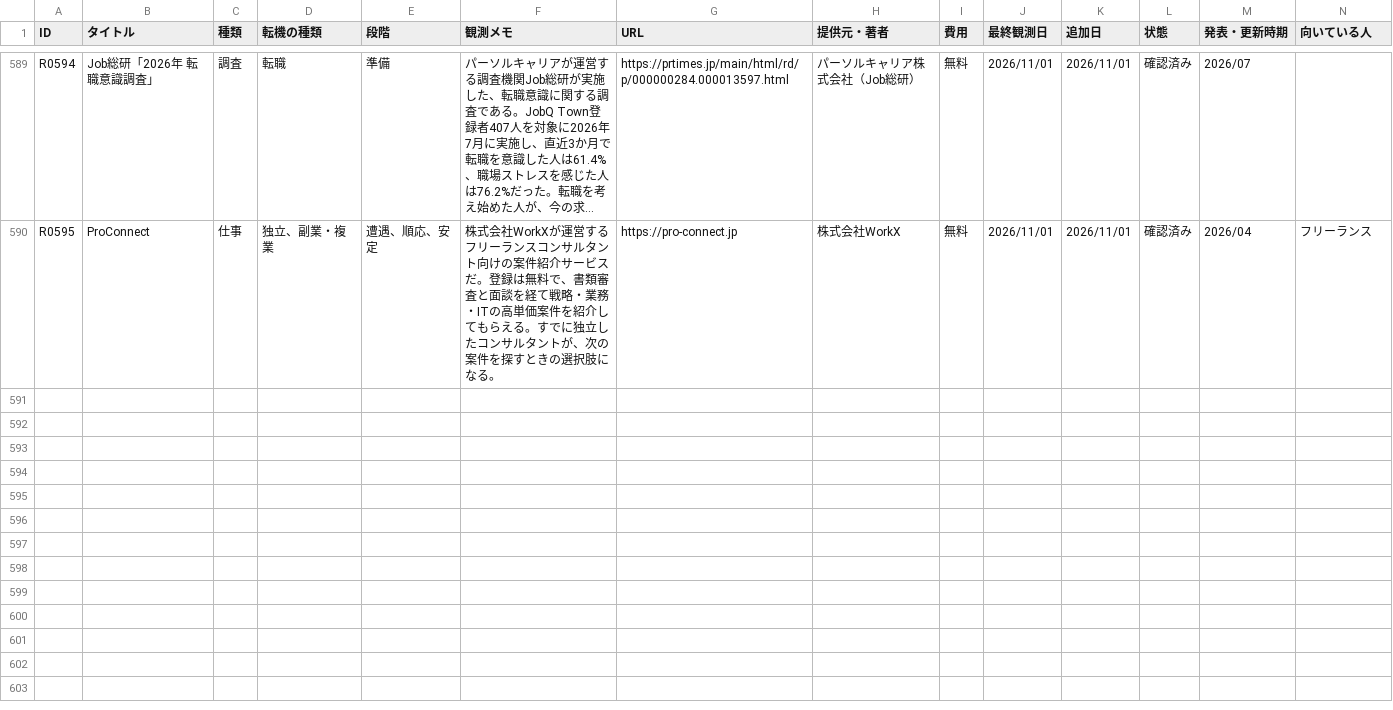
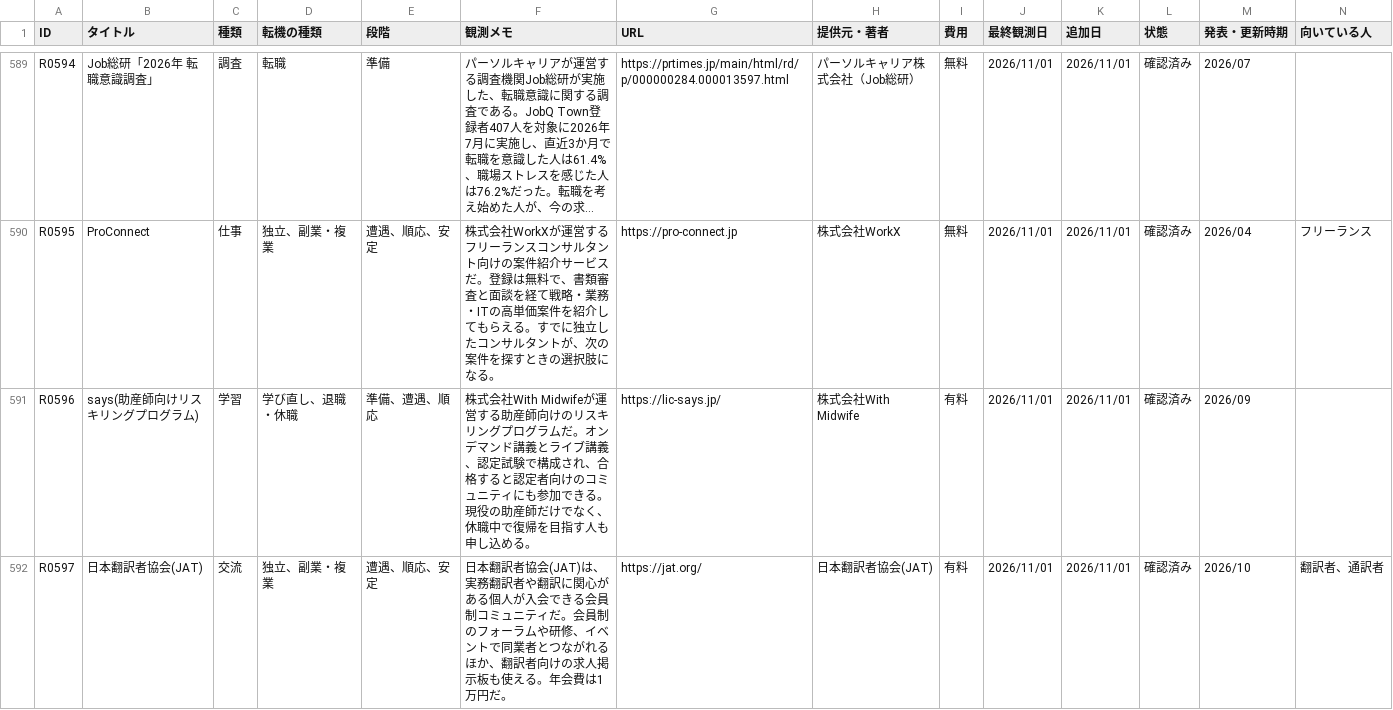
Before and after one commit to ashitano-tenki/ashitano-tenki.github.io, a CSV file: data/latest.csv, drawn as a sheet; only a part is shown, gaps mark what is left out; long unchanged cells end in …; the diff covers the shown part only; the diff names each change by its address in the sheet, - before the commit and + after, or states it on an @@ line.

```diff
--- a/data/latest.csv
+++ b/data/latest.csv
+row 591: R0596 | says(助産師向けリスキリングプログラム) | 学習 | 学び直し、退職・休職 | 準備、遭遇、順応 | 株式会社With Midwifeが運営する助産師向けのリスキリングプログラムだ。オンデマンド講義とライブ講義、認定試験で構成され、合格すると認定者向けのコミュニティにも参加できる。現役の助産師だけでなく、休職中で復帰を目指す人も申し込める。 | https://lic-says.jp/ | 株式会社With Midwife | 有料 | 2026/11/01 | 2026/11/01 | 確認済み | 2026/09
+row 592: R0597 | 日本翻訳者協会(JAT) | 交流 | 独立、副業・複業 | 遭遇、順応、安定 | 日本翻訳者協会(JAT)は、実務翻訳者や翻訳に関心がある個人が入会できる会員制コミュニティだ。会員制のフォーラムや研修、イベントで同業者とつながれるほか、翻訳者向けの求人掲示板も使える。年会費は1万円だ。 | https://jat.org/ | 日本翻訳者協会(JAT) | 有料 | 2026/11/01 | 2026/11/01 | 確認済み | 2026/10 | 翻訳者、通訳者
```
Also changed, not shown: 4 added rows elsewhere in this file, 12 other files.
